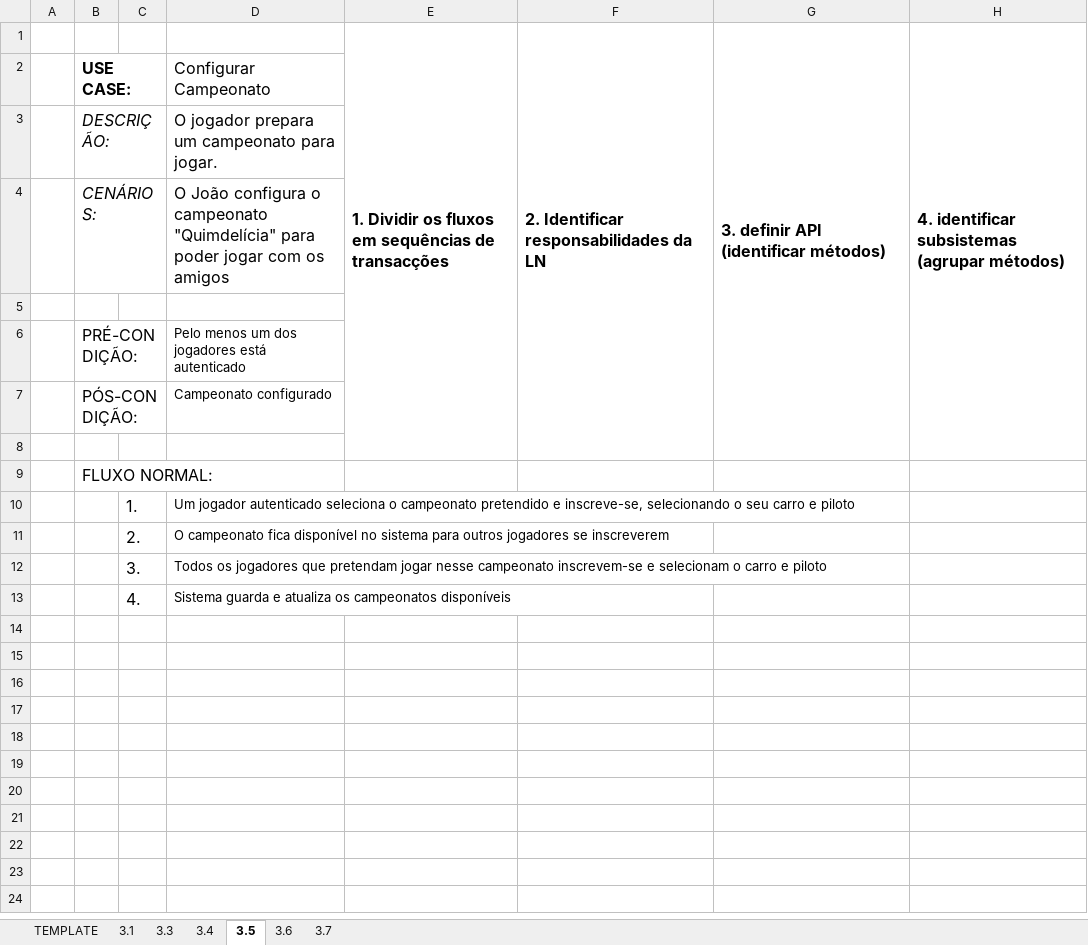
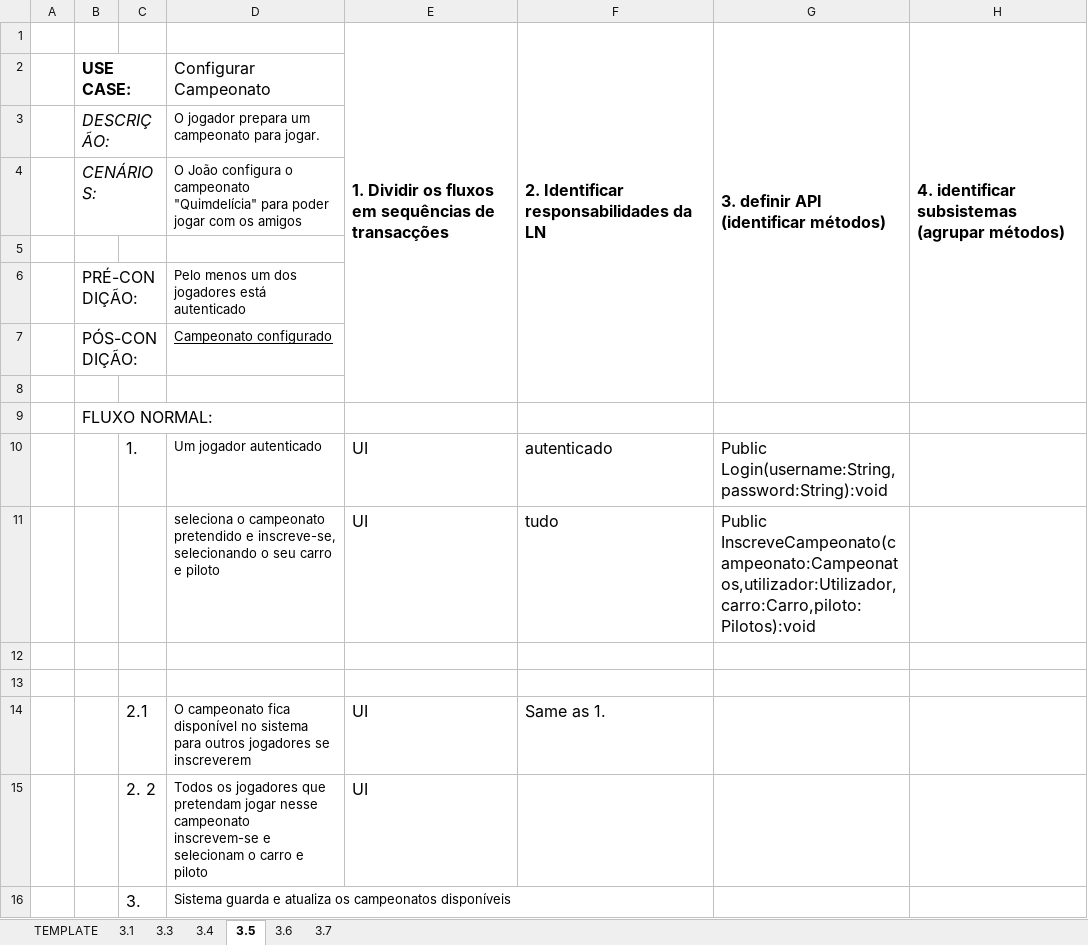
Before and after one commit to LuisFilipe6/DSS2223, an Excel workbook: Entrega 2/DSS_2022-2023 - Use Case - alunos.xlsx, sheet 3.5, drawn as a sheet; values as stored, in another font and other column widths than the file's, no borders; removed rows and columns are numbered as before the commit, all else as after; the diff names each change by its address in the sheet, - before the commit and + after, or states it on an @@ line.

```diff
--- a/Entrega 2/DSS_2022-2023 - Use Case - alunos.xlsx (sheet 3.5)
+++ b/Entrega 2/DSS_2022-2023 - Use Case - alunos.xlsx (sheet 3.5)
@@ D3:D4 text size: smaller @@
-D7 underline: off
+D7 underline: on
+row 10:  |  | 1. | Um jogador autenticado | UI | autenticado | Public Login(username:String,password:String):void
+row 11:  |  |  | seleciona o campeonato pretendido e inscreve-se, selecionando o seu carro e piloto | UI | tudo | Public InscreveCampeonato(campeonato:Campeonatos,utilizador:Utilizador,carro:Carro,piloto:Pilotos):void
-row 12:  |  | 1. | Um jogador autenticado seleciona o campeonato pretendido e inscreve-se, selecionando o seu carro e piloto
+row 12: (empty)
-row 13:  |  | 2. | O campeonato fica disponível no sistema para outros jogadores se inscreverem
+row 13: (empty)
+row 14:  |  | 2.1 | O campeonato fica disponível no sistema para outros jogadores se inscreverem | UI | Same as 1.
+row 15:  |  | 2. 2 | Todos os jogadores que pretendam jogar nesse campeonato inscrevem-se e selecionam o carro e piloto | UI
-D16: Todos os jogadores que pretendam jogar nesse campeonato inscrevem-se e selecionam o carro e piloto
+D16: Sistema guarda e atualiza os campeonatos disponíveis
-row 13:  |  | 4. | Sistema guarda e atualiza os campeonatos disponíveis
```
Also changed, not shown: sheet 3.1, sheet 3.6, sheet 3.7.
